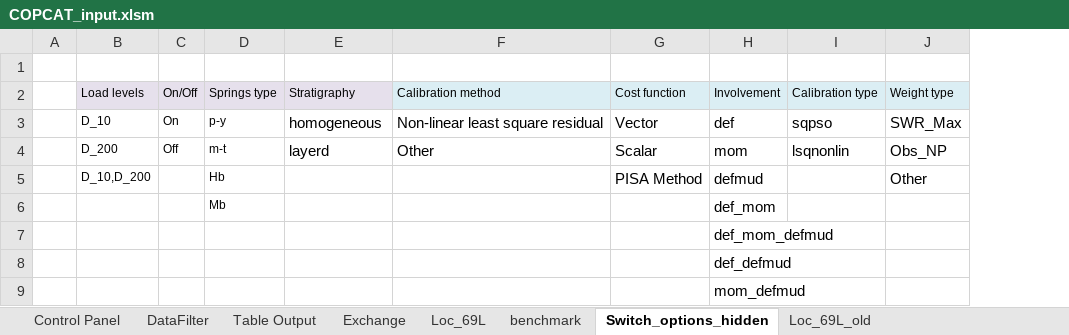
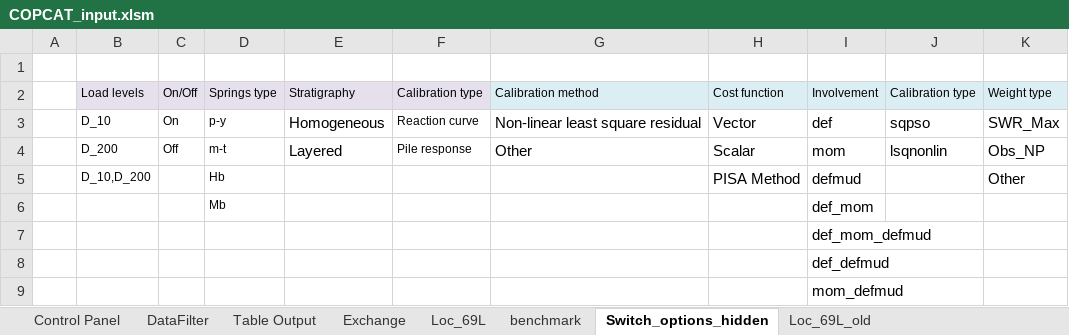
Before and after one commit to Shashlik-King/London, an Excel workbook: excel/COPCAT_input.xlsm, sheet Switch_options_hidden, drawn as a sheet; values as stored, in another font and other column widths than the file's, no borders; the diff names each change by its address in the sheet, - before the commit and + after, or states it on an @@ line.

```diff
--- a/excel/COPCAT_input.xlsm (sheet Switch_options_hidden)
+++ b/excel/COPCAT_input.xlsm (sheet Switch_options_hidden)
+column F, rows 2-4: Calibration type | Reaction curve | Pile response
-E3: homogeneous
+E3: Homogeneous
-E4: layerd
+E4: Layered
```
Also changed, not shown: sheet Exchange, sheet DataFilter, sheet Control Panel, sheet Table Output, formulas that keep their value, charts or pictures, 7 other files.
